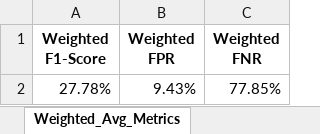
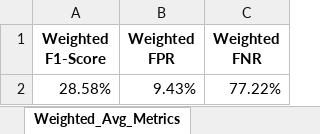
Before and after one commit to DavideZanellato99/Tesi-Consistenza, an Excel workbook: Gemini/metrics-scenario-2/metrics_2_report4.xlsx, sheet Weighted_Avg_Metrics, drawn as a sheet; values as stored, in another font and other column widths than the file's, no borders; removed rows and columns are numbered as before the commit, all else as after; the diff names each change by its address in the sheet, - before the commit and + after, or states it on an @@ line.

```diff
--- a/Gemini/metrics-scenario-2/metrics_2_report4.xlsx (sheet Weighted_Avg_Metrics)
+++ b/Gemini/metrics-scenario-2/metrics_2_report4.xlsx (sheet Weighted_Avg_Metrics)
-row 2: 27.78% | 9.43% | 77.85%
+row 2: 28.58% | 9.43% | 77.22%
```
Also changed, not shown: sheet Macro_Avg_Metrics, sheet Per_Class_Metrics, Gemini/metrics-scenario-1/metrics_1_report2.xlsx, Gemini/metrics-scenario-2/metrics_2_report2.xlsx, 19 other files.
